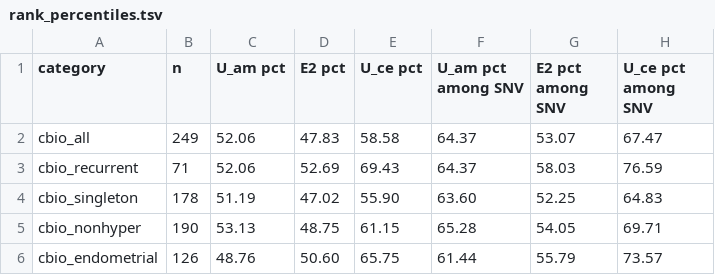
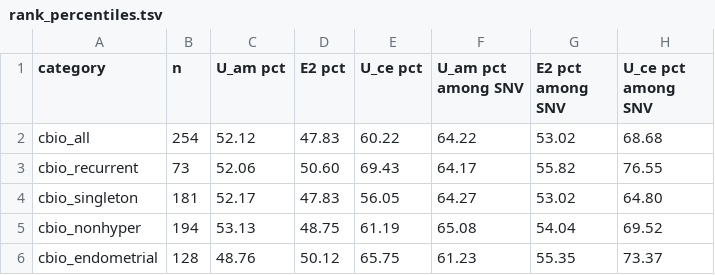
Before and after one commit to MarcoSanchini/my_extendedSampling, a TSV file: softmax/monte_carlo/pten_variants/rank_percentiles.tsv, drawn as a sheet; only a part is shown; the diff covers the shown part only.

```diff
--- a/softmax/monte_carlo/pten_variants/rank_percentiles.tsv
+++ b/softmax/monte_carlo/pten_variants/rank_percentiles.tsv
@@ -1,6 +1,6 @@
 category	n	U_am pct	E2 pct	U_ce pct	U_am pct among SNV	E2 pct among SNV	U_ce pct among SNV
-cbio_all	249	52.06	47.83	58.58	64.37	53.07	67.47
-cbio_recurrent	71	52.06	52.69	69.43	64.37	58.03	76.59
-cbio_singleton	178	51.19	47.02	55.90	63.60	52.25	64.83
-cbio_nonhyper	190	53.13	48.75	61.15	65.28	54.05	69.71
-cbio_endometrial	126	48.76	50.60	65.75	61.44	55.79	73.57
+cbio_all	254	52.12	47.83	60.22	64.22	53.02	68.68
+cbio_recurrent	73	52.06	50.60	69.43	64.17	55.82	76.55
+cbio_singleton	181	52.17	47.83	56.05	64.27	53.02	64.80
+cbio_nonhyper	194	53.13	48.75	61.19	65.08	54.04	69.52
+cbio_endometrial	128	48.76	50.12	65.75	61.23	55.35	73.37
```
Also changed, not shown: 105 edited cells elsewhere in this file, softmax/monte_carlo/pten_variants/pten_variants_merged.tsv, softmax/monte_carlo/pten_variants/rank_auc.tsv, 9 other files.
